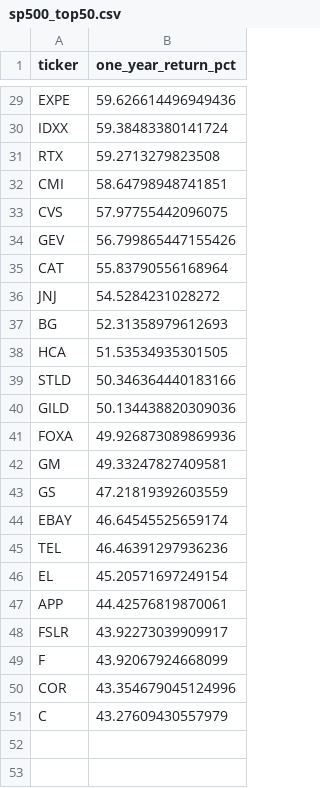
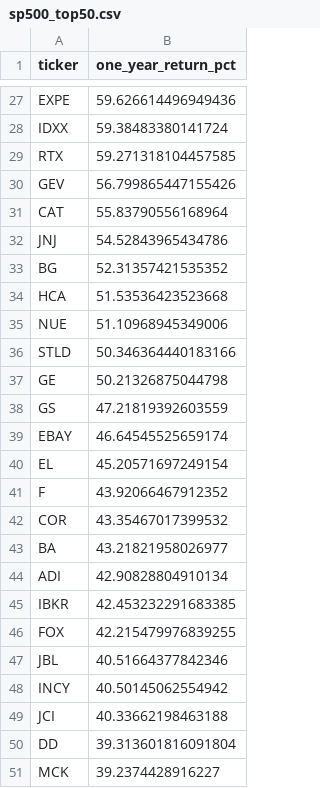
Before and after one commit to ShaivPandya/market-scripts, a CSV file: equities/market_technicals/sp500_top50.csv, drawn as a sheet; only a part is shown, gaps mark what is left out; the diff covers the shown part only.

```diff
--- a/equities/market_technicals/sp500_top50.csv
+++ b/equities/market_technicals/sp500_top50.csv
@@ -30,22 +28,24 @@ EXPE,59.626614496949436
 IDXX,59.38483380141724
-RTX,59.2713279823508
-CMI,58.64798948741851
-CVS,57.97755442096075
+RTX,59.271318104457585
 GEV,56.799865447155426
 CAT,55.83790556168964
-JNJ,54.5284231028272
-BG,52.31358979612693
-HCA,51.53534935301505
+JNJ,54.52843965434786
+BG,52.31357421535352
+HCA,51.53536423523668
+NUE,51.10968945349006
 STLD,50.346364440183166
-GILD,50.134438820309036
-FOXA,49.926873089869936
-GM,49.33247827409581
+GE,50.21326875044798
 GS,47.21819392603559
 EBAY,46.64545525659174
-TEL,46.46391297936236
 EL,45.20571697249154
-APP,44.42576819870061
-FSLR,43.92273039909917
-F,43.92067924668099
-COR,43.354679045124996
-C,43.27609430557979
+F,43.92066467912352
+COR,43.35467017399532
+BA,43.21821958026977
+ADI,42.90828804910134
+IBKR,42.453232291683385
+FOX,42.215479976839255
+JBL,40.51664377842346
+INCY,40.50145062554942
+JCI,40.33662198463188
+DD,39.313601816091804
+MCK,39.2374428916227
```
Also changed, not shown: 6 added rows, 8 removed rows and 5 edited cells elsewhere in this file, equities/universes/portfolio.csv, 3 other files.
